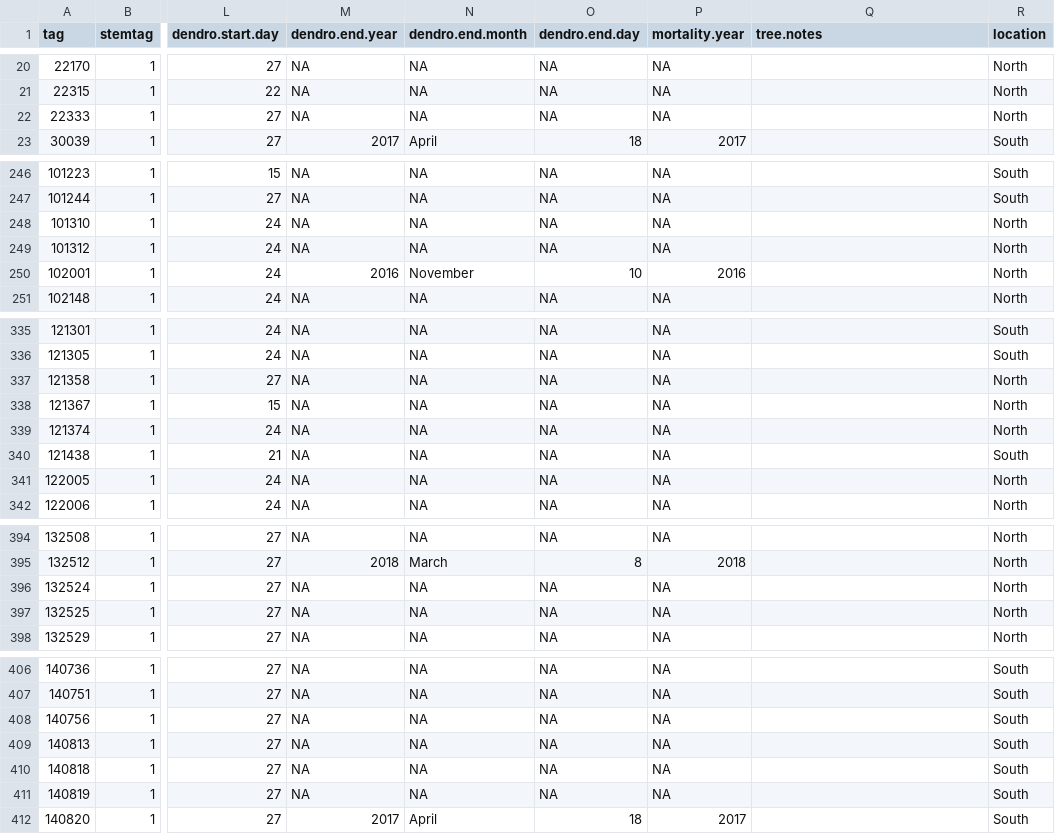
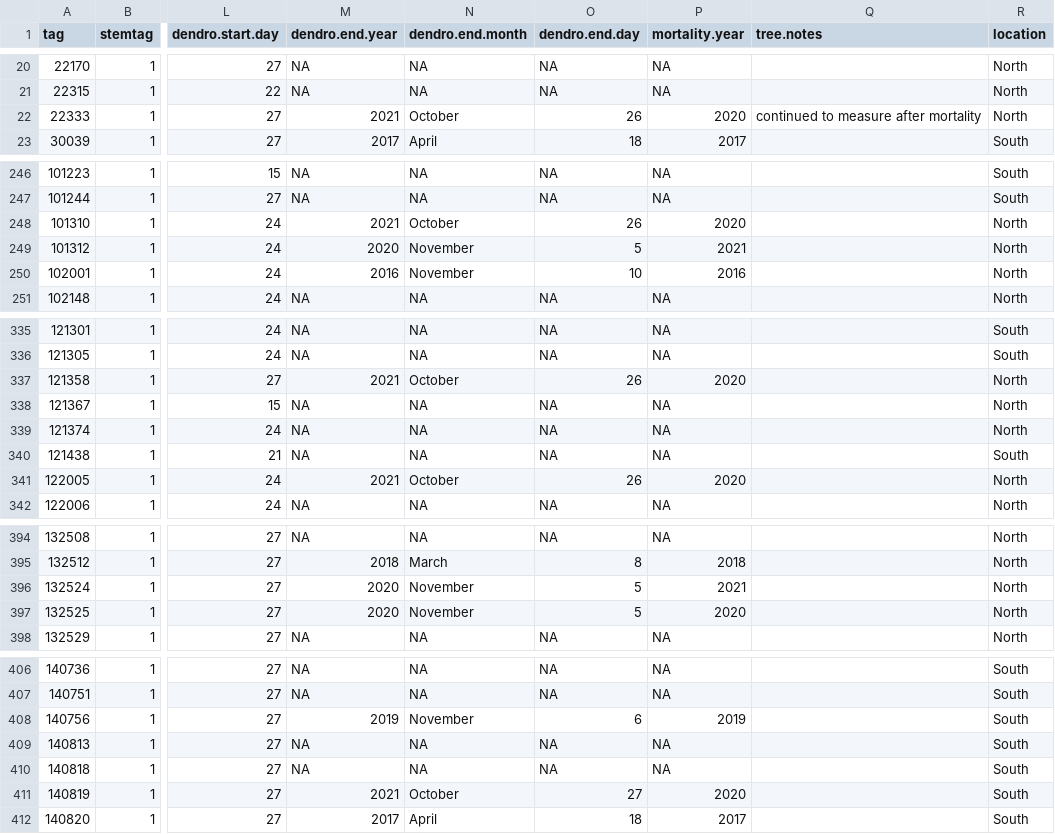
Before and after one commit to SCBI-ForestGEO/Dendrobands, a CSV file: data/dendro_trees.csv, drawn as a sheet; only a part is shown, gaps mark what is left out; the diff covers the shown part only; the diff names each change by its address in the sheet, - before the commit and + after, or states it on an @@ line.

```diff
--- a/data/dendro_trees.csv
+++ b/data/dendro_trees.csv
-M22 (dendro.end.year): NA
+M22 (dendro.end.year): 2021
-N22 (dendro.end.month): NA
+N22 (dendro.end.month): October
-O22 (dendro.end.day): NA
+O22 (dendro.end.day): 26
-P22 (mortality.year): NA
+P22 (mortality.year): 2020
-Q22 (tree.notes): (empty)
+Q22 (tree.notes): continued to measure after mortality
-M248 (dendro.end.year): NA
+M248 (dendro.end.year): 2021
-N248 (dendro.end.month): NA
+N248 (dendro.end.month): October
-O248 (dendro.end.day): NA
+O248 (dendro.end.day): 26
-P248 (mortality.year): NA
+P248 (mortality.year): 2020
-M249 (dendro.end.year): NA
+M249 (dendro.end.year): 2020
-N249 (dendro.end.month): NA
+N249 (dendro.end.month): November
-O249 (dendro.end.day): NA
+O249 (dendro.end.day): 5
-P249 (mortality.year): NA
+P249 (mortality.year): 2021
-M337 (dendro.end.year): NA
+M337 (dendro.end.year): 2021
-N337 (dendro.end.month): NA
+N337 (dendro.end.month): October
-O337 (dendro.end.day): NA
+O337 (dendro.end.day): 26
-P337 (mortality.year): NA
+P337 (mortality.year): 2020
-M341 (dendro.end.year): NA
+M341 (dendro.end.year): 2021
-N341 (dendro.end.month): NA
+N341 (dendro.end.month): October
-O341 (dendro.end.day): NA
+O341 (dendro.end.day): 26
-P341 (mortality.year): NA
+P341 (mortality.year): 2020
-M396:M397 (dendro.end.year): NA
+M396:M397 (dendro.end.year): 2020
-N396:N397 (dendro.end.month): NA
+N396:N397 (dendro.end.month): November
-O396:O397 (dendro.end.day): NA
+O396:O397 (dendro.end.day): 5
-P396 (mortality.year): NA
+P396 (mortality.year): 2021
-P397 (mortality.year): NA
+P397 (mortality.year): 2020
-M408 (dendro.end.year): NA
+M408 (dendro.end.year): 2019
-N408 (dendro.end.month): NA
+N408 (dendro.end.month): November
-O408 (dendro.end.day): NA
+O408 (dendro.end.day): 6
-P408 (mortality.year): NA
+P408 (mortality.year): 2019
-M411 (dendro.end.year): NA
+M411 (dendro.end.year): 2021
-N411 (dendro.end.month): NA
+N411 (dendro.end.month): October
-O411 (dendro.end.day): NA
+O411 (dendro.end.day): 27
-P411 (mortality.year): NA
+P411 (mortality.year): 2020
```
Also changed, not shown: 144 edited cells elsewhere in this file, 3 other files.
